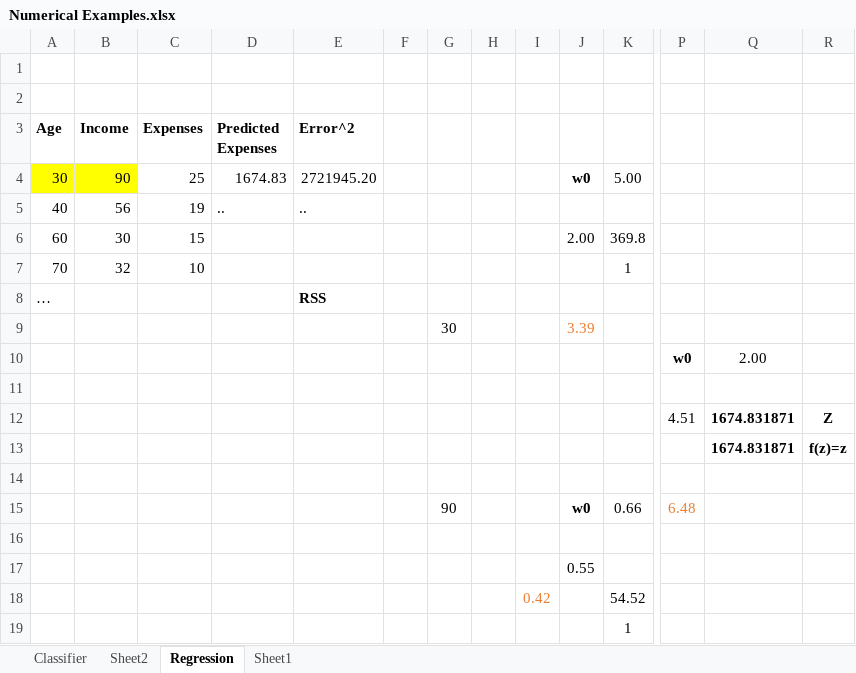
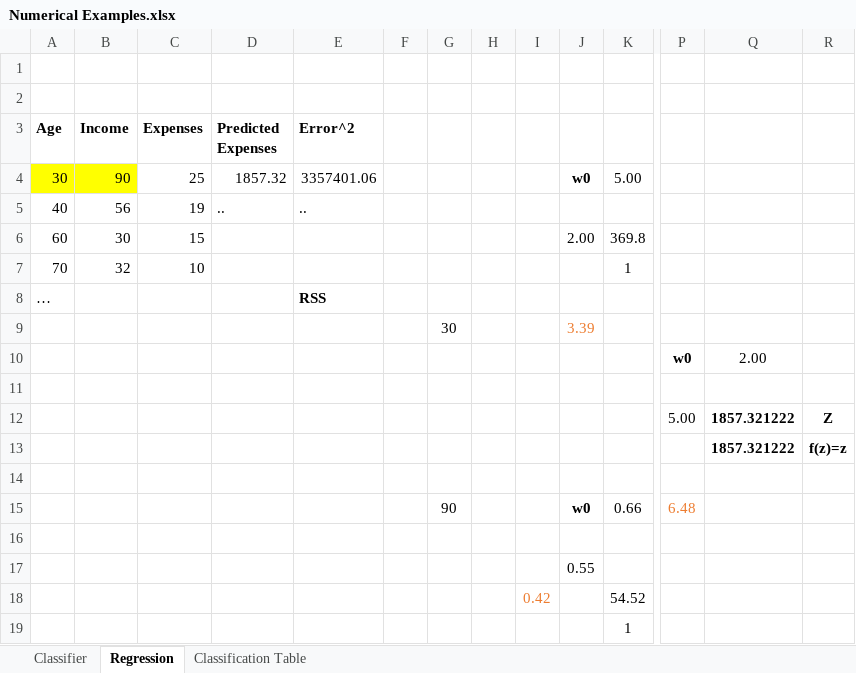
Before and after one commit to Gunnvant/idma_pt, an Excel workbook: ML_Unit3/excel/Numerical Examples.xlsx, sheet Regression, drawn as a sheet; only a part is shown, gaps mark what is left out; values as stored, in another font and other column widths than the file's, no borders; charts and pictures not drawn; removed rows and columns are numbered as before the commit, all else as after; rows hold the shown columns only; the diff names each change by its address in the sheet, - before the commit and + after, or states it on an @@ line.

```diff
--- a/ML_Unit3/excel/Numerical Examples.xlsx (sheet Regression)
+++ b/ML_Unit3/excel/Numerical Examples.xlsx (sheet Regression)
-sheet tab: Sheet2
+sheet tab: Classification Table
-sheet tab: Sheet1
@@ sheet tab order changed: Classifier | Regression | Classification Table @@
-D4 (Predicted Expenses): 1674.83
+D4 (Predicted Expenses): 1857.32
-E4 (Error^2): 2721945.20
+E4 (Error^2): 3357401.06
-row 12:  |  |  |  |  |  |  |  |  |  |  | 4.51 | 1674.831871 | Z
-row 13:  |  |  |  |  |  |  |  |  |  |  |  | 1674.831871 | f(z)=z
+row 12:  |  |  |  |  |  |  |  |  |  |  | 5.00 | 1857.321222 | Z
+row 13:  |  |  |  |  |  |  |  |  |  |  |  | 1857.321222 | f(z)=z
```
Also changed, not shown: sheet Classification Table, ML_Unit2/excel/Numerical Examples.xlsx, 9 other files.
